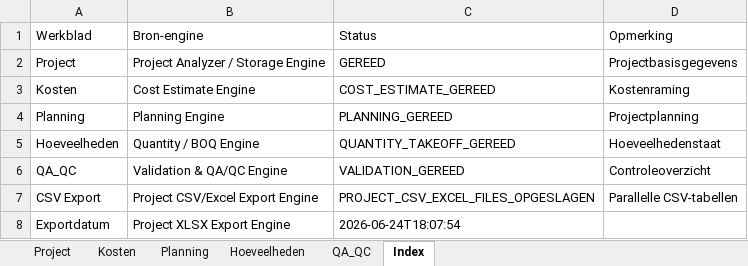
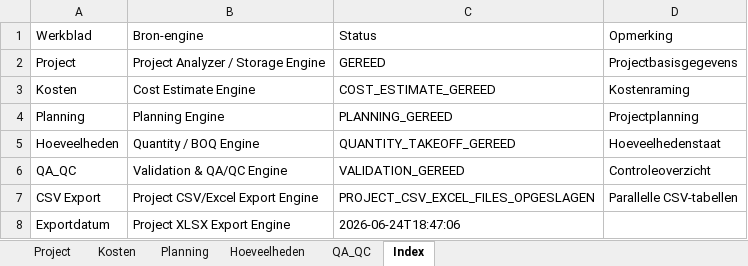
Before and after one commit to brewasplace-glitch/BAOEES-V3, an Excel workbook: outputs/projects/moskee_bunschoten/09_exports/moskee_bunschoten_project_tables.xlsx, sheet Index, drawn as a sheet; values as stored, in another font and other column widths than the file's, no borders; the diff names each change by its address in the sheet, - before the commit and + after, or states it on an @@ line.

Commit message:
feat: add Project Index Startpage Engine v1

```diff
--- a/outputs/projects/moskee_bunschoten/09_exports/moskee_bunschoten_project_tables.xlsx (sheet Index)
+++ b/outputs/projects/moskee_bunschoten/09_exports/moskee_bunschoten_project_tables.xlsx (sheet Index)
-C8 (Status): 2026-06-24T18:07:54
+C8 (Status): 2026-06-24T18:47:06
```
Also changed, not shown: sheet Project, outputs/projects/bruynzeel_waterfront/09_exports/bruynzeel_waterfront_project_tables.xlsx, outputs/projects/plutostraat/09_exports/plutostraat_project_tables.xlsx, 49 other files.
